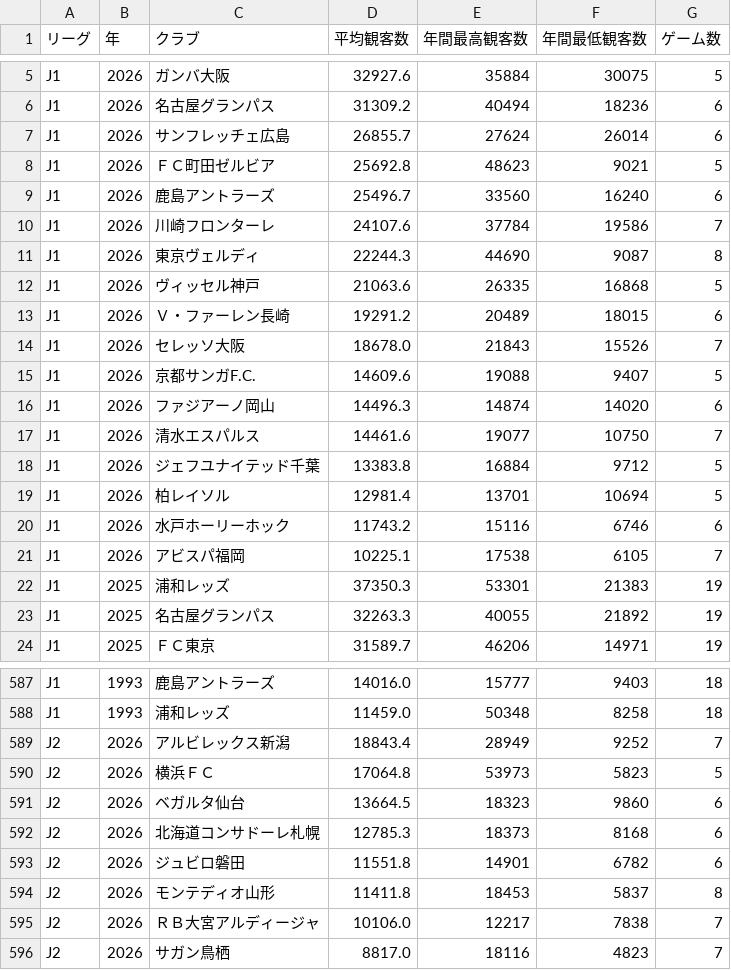
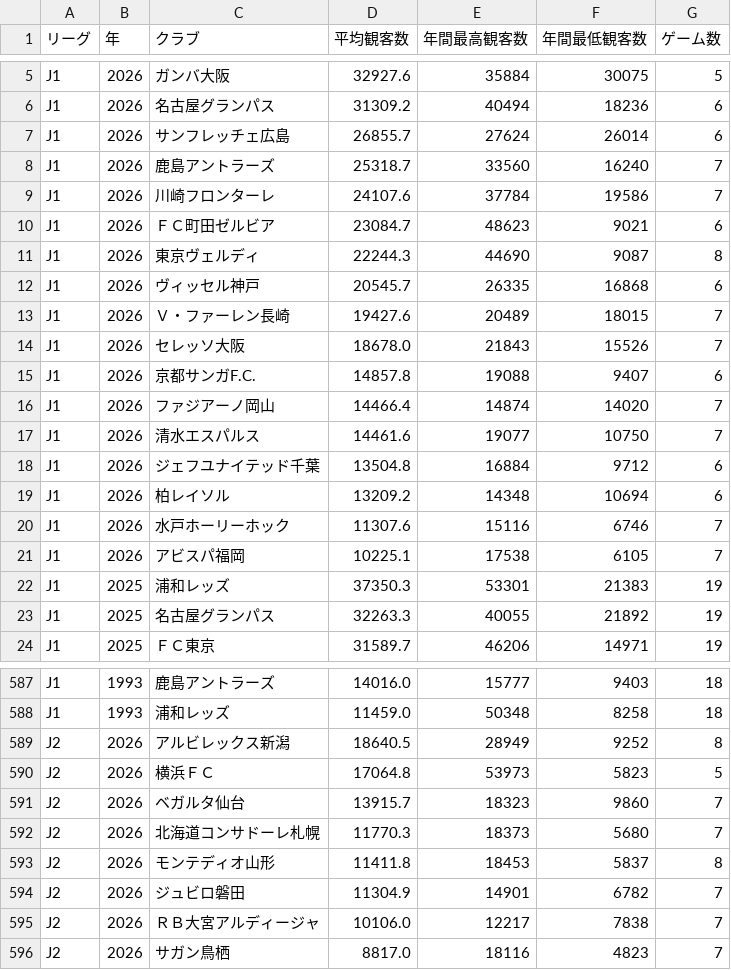
Before and after one commit to jleague-big-club/jleague-big-club, a CSV file: data/attendancefigure.csv, drawn as a sheet; only a part is shown, gaps mark what is left out; the diff covers the shown part only.

```diff
--- a/data/attendancefigure.csv
+++ b/data/attendancefigure.csv
@@ -7,15 +7,15 @@ J1,2026,名古屋グランパス,31309.2,40494,18236,6
 J1,2026,サンフレッチェ広島,26855.7,27624,26014,6
-J1,2026,ＦＣ町田ゼルビア,25692.8,48623,9021,5
-J1,2026,鹿島アントラーズ,25496.7,33560,16240,6
+J1,2026,鹿島アントラーズ,25318.7,33560,16240,7
 J1,2026,川崎フロンターレ,24107.6,37784,19586,7
+J1,2026,ＦＣ町田ゼルビア,23084.7,48623,9021,6
 J1,2026,東京ヴェルディ,22244.3,44690,9087,8
-J1,2026,ヴィッセル神戸,21063.6,26335,16868,5
-J1,2026,Ｖ・ファーレン長崎,19291.2,20489,18015,6
+J1,2026,ヴィッセル神戸,20545.7,26335,16868,6
+J1,2026,Ｖ・ファーレン長崎,19427.6,20489,18015,7
 J1,2026,セレッソ大阪,18678.0,21843,15526,7
-J1,2026,京都サンガF.C.,14609.6,19088,9407,5
-J1,2026,ファジアーノ岡山,14496.3,14874,14020,6
+J1,2026,京都サンガF.C.,14857.8,19088,9407,6
+J1,2026,ファジアーノ岡山,14466.4,14874,14020,7
 J1,2026,清水エスパルス,14461.6,19077,10750,7
-J1,2026,ジェフユナイテッド千葉,13383.8,16884,9712,5
-J1,2026,柏レイソル,12981.4,13701,10694,5
-J1,2026,水戸ホーリーホック,11743.2,15116,6746,6
+J1,2026,ジェフユナイテッド千葉,13504.8,16884,9712,6
+J1,2026,柏レイソル,13209.2,14348,10694,6
+J1,2026,水戸ホーリーホック,11307.6,15116,6746,7
 J1,2026,アビスパ福岡,10225.1,17538,6105,7
@@ -588,8 +588,8 @@ J1,1993,鹿島アントラーズ,14016.0,15777,9403,18
 J1,1993,浦和レッズ,11459.0,50348,8258,18
-J2,2026,アルビレックス新潟,18843.4,28949,9252,7
+J2,2026,アルビレックス新潟,18640.5,28949,9252,8
 J2,2026,横浜ＦＣ,17064.8,53973,5823,5
-J2,2026,ベガルタ仙台,13664.5,18323,9860,6
-J2,2026,北海道コンサドーレ札幌,12785.3,18373,8168,6
-J2,2026,ジュビロ磐田,11551.8,14901,6782,6
+J2,2026,ベガルタ仙台,13915.7,18323,9860,7
+J2,2026,北海道コンサドーレ札幌,11770.3,18373,5680,7
 J2,2026,モンテディオ山形,11411.8,18453,5837,8
+J2,2026,ジュビロ磐田,11304.9,14901,6782,7
 J2,2026,ＲＢ大宮アルディージャ,10106.0,12217,7838,7
```
Also changed, not shown: 3 added rows, 3 removed rows and 30 edited cells elsewhere in this file.
